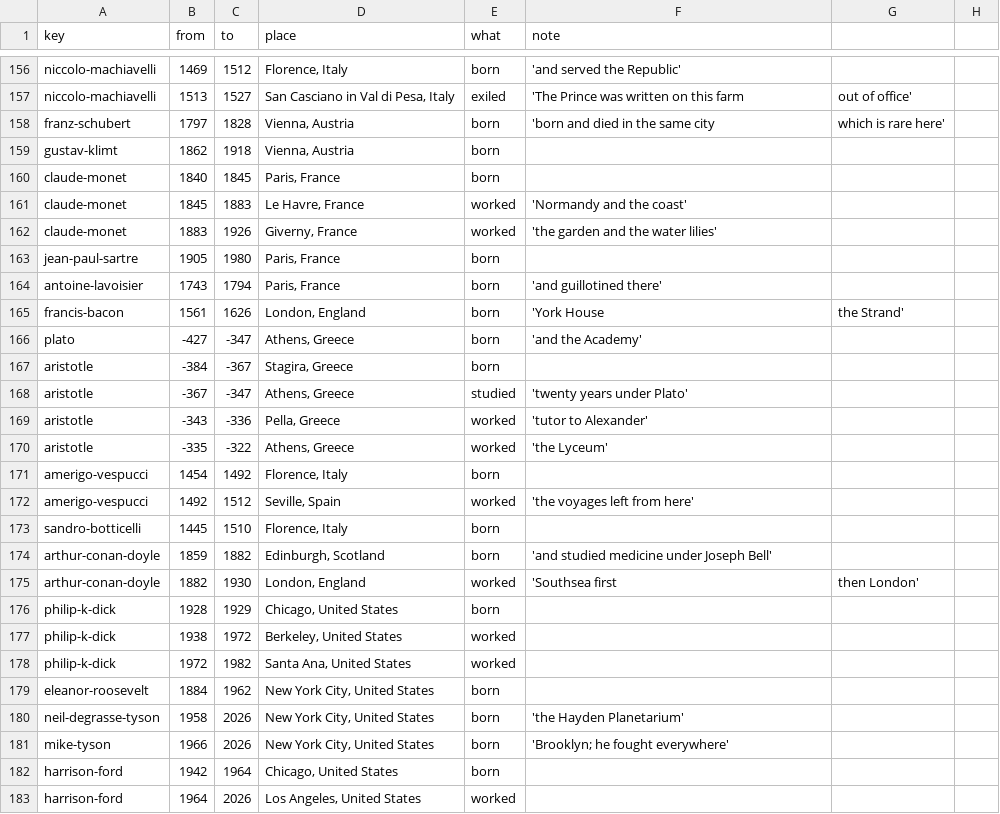
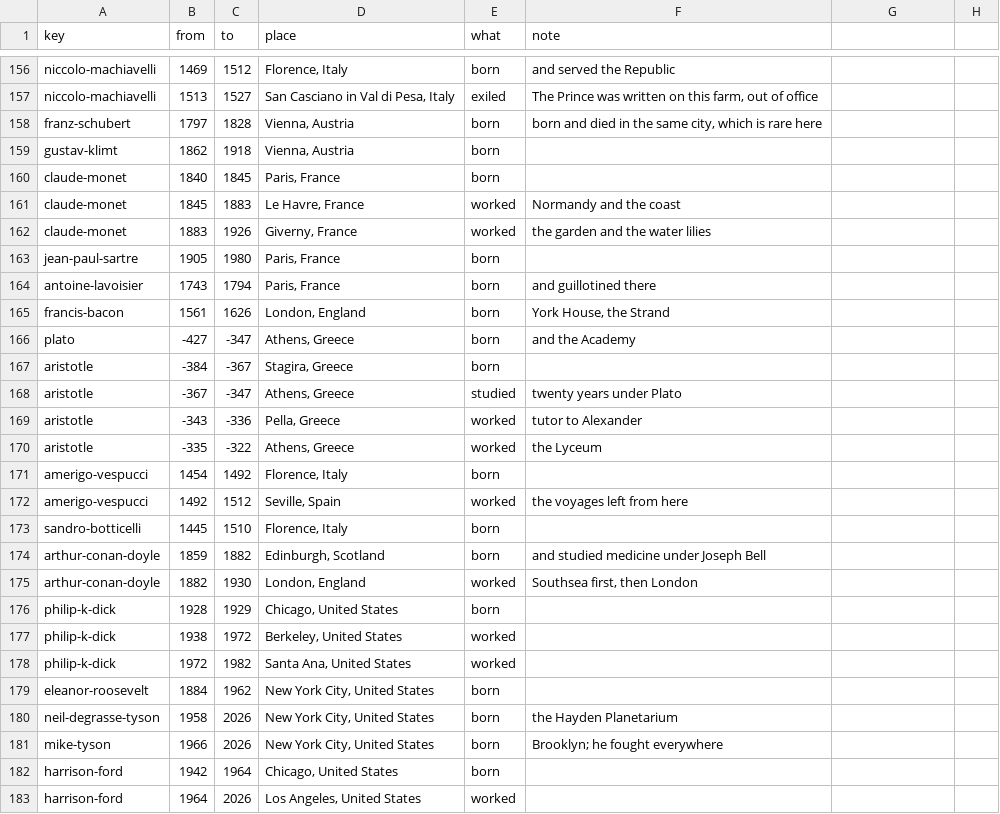
Before and after one commit to ianingram/Amenti.live, a CSV file: SEATS.csv, drawn as a sheet; only a part is shown, gaps mark what is left out; the diff covers the shown part only; the diff names each change by its address in the sheet, - before the commit and + after, or states it on an @@ line.

```diff
--- a/SEATS.csv
+++ b/SEATS.csv
-F156 (note): 'and served the Republic'
+F156 (note): and served the Republic
-F157 (note): 'The Prince was written on this farm
+F157 (note): The Prince was written on this farm, out of office
-G157: out of office'
+G157: (empty)
-F158 (note): 'born and died in the same city
+F158 (note): born and died in the same city, which is rare here
-G158: which is rare here'
+G158: (empty)
-F161 (note): 'Normandy and the coast'
+F161 (note): Normandy and the coast
-F162 (note): 'the garden and the water lilies'
+F162 (note): the garden and the water lilies
-F164 (note): 'and guillotined there'
+F164 (note): and guillotined there
-F165 (note): 'York House
+F165 (note): York House, the Strand
-G165: the Strand'
+G165: (empty)
-F166 (note): 'and the Academy'
+F166 (note): and the Academy
-F168 (note): 'twenty years under Plato'
+F168 (note): twenty years under Plato
-F169 (note): 'tutor to Alexander'
+F169 (note): tutor to Alexander
-F170 (note): 'the Lyceum'
+F170 (note): the Lyceum
-F172 (note): 'the voyages left from here'
+F172 (note): the voyages left from here
-F174 (note): 'and studied medicine under Joseph Bell'
+F174 (note): and studied medicine under Joseph Bell
-F175 (note): 'Southsea first
+F175 (note): Southsea first, then London
-G175: then London'
+G175: (empty)
-F180 (note): 'the Hayden Planetarium'
+F180 (note): the Hayden Planetarium
-F181 (note): 'Brooklyn; he fought everywhere'
+F181 (note): Brooklyn; he fought everywhere
```
Also changed, not shown: 102 edited cells elsewhere in this file.
